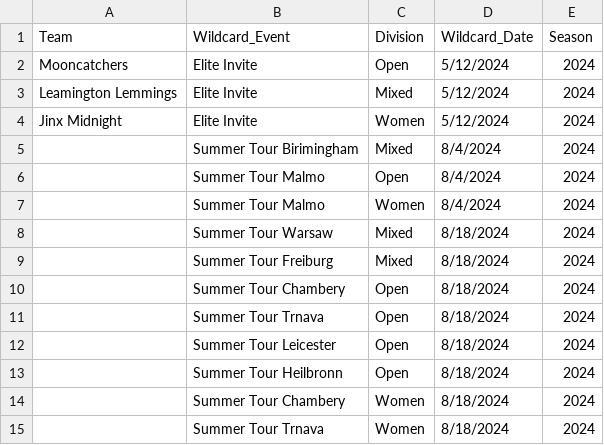
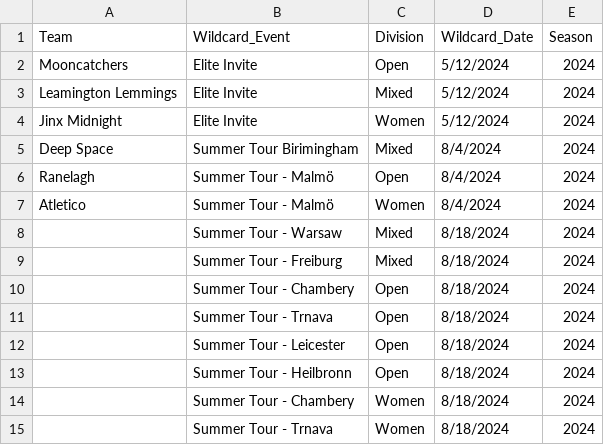
Before and after one commit to vasurav/eucs_explorer, a CSV file: data/2024/EUF-2024-all-wildcard.csv, drawn as a sheet.

Commit message:
Summer Tour 1 Ranking Data Added

```diff
--- a/data/2024/EUF-2024-all-wildcard.csv
+++ b/data/2024/EUF-2024-all-wildcard.csv
@@ -4,12 +4,12 @@ Leamington Lemmings,Elite Invite,Mixed,5/12/2024,2024
 Jinx Midnight,Elite Invite,Women,5/12/2024,2024
-,Summer Tour Birimingham,Mixed,8/4/2024,2024
-,Summer Tour Malmo,Open,8/4/2024,2024
-,Summer Tour Malmo,Women,8/4/2024,2024
-,Summer Tour Warsaw,Mixed,8/18/2024,2024
-,Summer Tour Freiburg,Mixed,8/18/2024,2024
-,Summer Tour Chambery,Open,8/18/2024,2024
-,Summer Tour Trnava,Open,8/18/2024,2024
-,Summer Tour Leicester,Open,8/18/2024,2024
-,Summer Tour Heilbronn,Open,8/18/2024,2024
-,Summer Tour Chambery,Women,8/18/2024,2024
-,Summer Tour Trnava,Women,8/18/2024,2024
+Deep Space,Summer Tour Birimingham,Mixed,8/4/2024,2024
+Ranelagh,Summer Tour - Malmö,Open,8/4/2024,2024
+Atletico,Summer Tour - Malmö,Women,8/4/2024,2024
+,Summer Tour - Warsaw,Mixed,8/18/2024,2024
+,Summer Tour - Freiburg,Mixed,8/18/2024,2024
+,Summer Tour - Chambery,Open,8/18/2024,2024
+,Summer Tour - Trnava,Open,8/18/2024,2024
+,Summer Tour - Leicester,Open,8/18/2024,2024
+,Summer Tour - Heilbronn,Open,8/18/2024,2024
+,Summer Tour - Chambery,Women,8/18/2024,2024
+,Summer Tour - Trnava,Women,8/18/2024,2024
```
Also changed, not shown: 6 other files.
